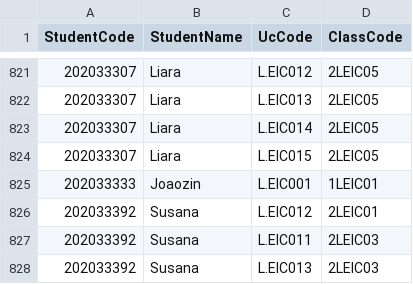
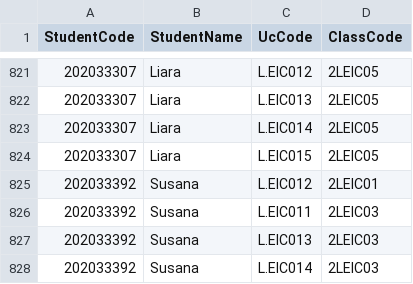
Before and after one commit to HenriqueSFernandes/AED-ScheduleManager, a CSV file: data/students_classes_updated.csv, drawn as a sheet; only a part is shown, gaps mark what is left out; the shorter side is filled out with more unchanged rows; the diff names each change by its address in the sheet, - before the commit and + after, or states it on an @@ line.

```diff
--- a/data/students_classes_updated.csv
+++ b/data/students_classes_updated.csv
-row 825: 202033333 | Joaozin | L.EIC001 | 1LEIC01
```
Also changed, not shown: 49 other files.
